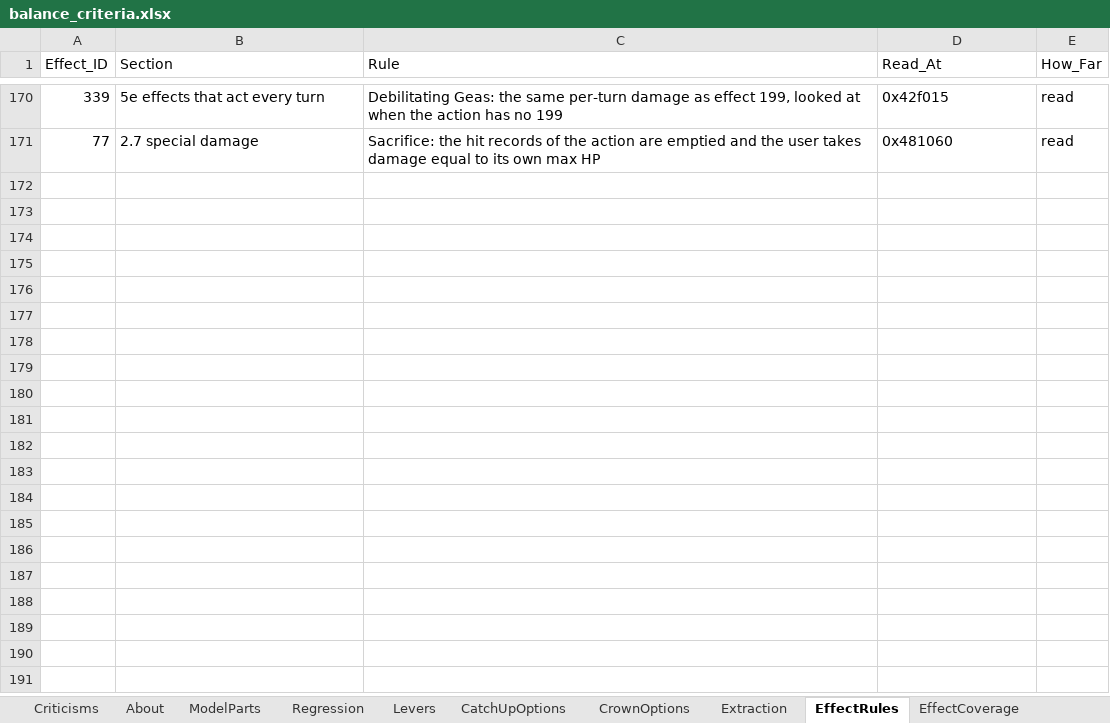
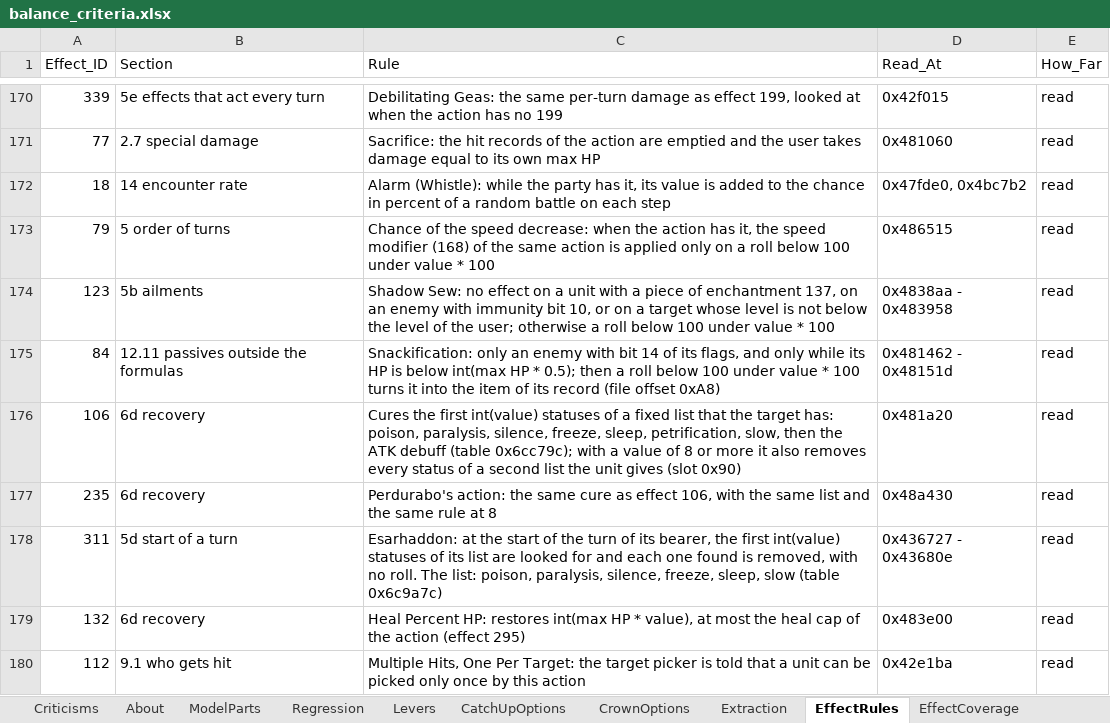
Before and after one commit to Asaad-E/DungeonTravelers_2_2_qol_balance_mod, an Excel workbook: mod_project/data_tables/balance_criteria.xlsx, sheet EffectRules, drawn as a sheet; only a part is shown, gaps mark what is left out; values as stored, in another font and other column widths than the file's, no borders; the diff covers the shown part only; the diff names each change by its address in the sheet, - before the commit and + after, or states it on an @@ line.

Commit message:
feat: encounter rate read from the code and the floor files
encounter rate read from the code and the floor files; rules of Shadow
Sew, Materialize, cures, Esarhaddon, weapon elements and the last single
effects

```diff
--- a/mod_project/data_tables/balance_criteria.xlsx (sheet EffectRules)
+++ b/mod_project/data_tables/balance_criteria.xlsx (sheet EffectRules)
+row 172: 18 | 14 encounter rate | Alarm (Whistle): while the party has it, its value is added to the chance in percent of a random battle on each step | 0x47fde0, 0x4bc7b2 | read
+row 173: 79 | 5 order of turns | Chance of the speed decrease: when the action has it, the speed modifier (168) of the same action is applied only on a roll below 100 under value * 100 | 0x486515 | read
+row 174: 123 | 5b ailments | Shadow Sew: no effect on a unit with a piece of enchantment 137, on an enemy with immunity bit 10, or on a target whose level is not below the level of the user; otherwise a roll below 100 under value * 100 | 0x4838aa - 0x483958 | read
+row 175: 84 | 12.11 passives outside the formulas | Snackification: only an enemy with bit 14 of its flags, and only while its HP is below int(max HP * 0.5); then a roll below 100 under value * 100 turns it into the item of its record (file offset 0xA8) | 0x481462 - 0x48151d | read
+row 176: 106 | 6d recovery | Cures the first int(value) statuses of a fixed list that the target has: poison, paralysis, silence, freeze, sleep, petrification, slow, then the ATK debuff (table 0x6cc79c); with a value of 8 or more it also removes every status of a second list the unit gives (slot 0x90) | 0x481a20 | read
+row 177: 235 | 6d recovery | Perdurabo's action: the same cure as effect 106, with the same list and the same rule at 8 | 0x48a430 | read
+row 178: 311 | 5d start of a turn | Esarhaddon: at the start of the turn of its bearer, the first int(value) statuses of its list are looked for and each one found is removed, with no roll. The list: poison, paralysis, silence, freeze, sleep, slow (table 0x6c9a7c) | 0x436727 - 0x43680e | read
+row 179: 132 | 6d recovery | Heal Percent HP: restores int(max HP * value), at most the heal cap of the action (effect 295) | 0x483e00 | read
+row 180: 112 | 9.1 who gets hit | Multiple Hits, One Per Target: the target picker is told that a unit can be picked only once by this action | 0x42e1ba | read
```
Also changed, not shown: 8 added rows and 3 edited cells elsewhere in this sheet, sheet EffectCoverage, sheet Extraction, 9 other files.
